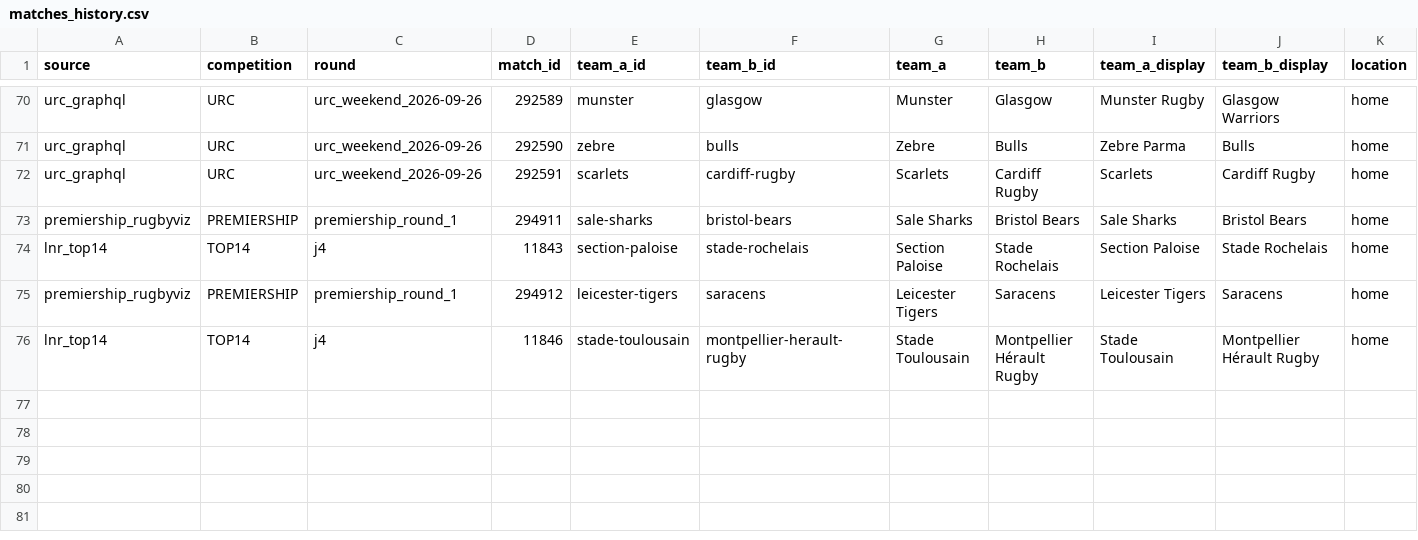
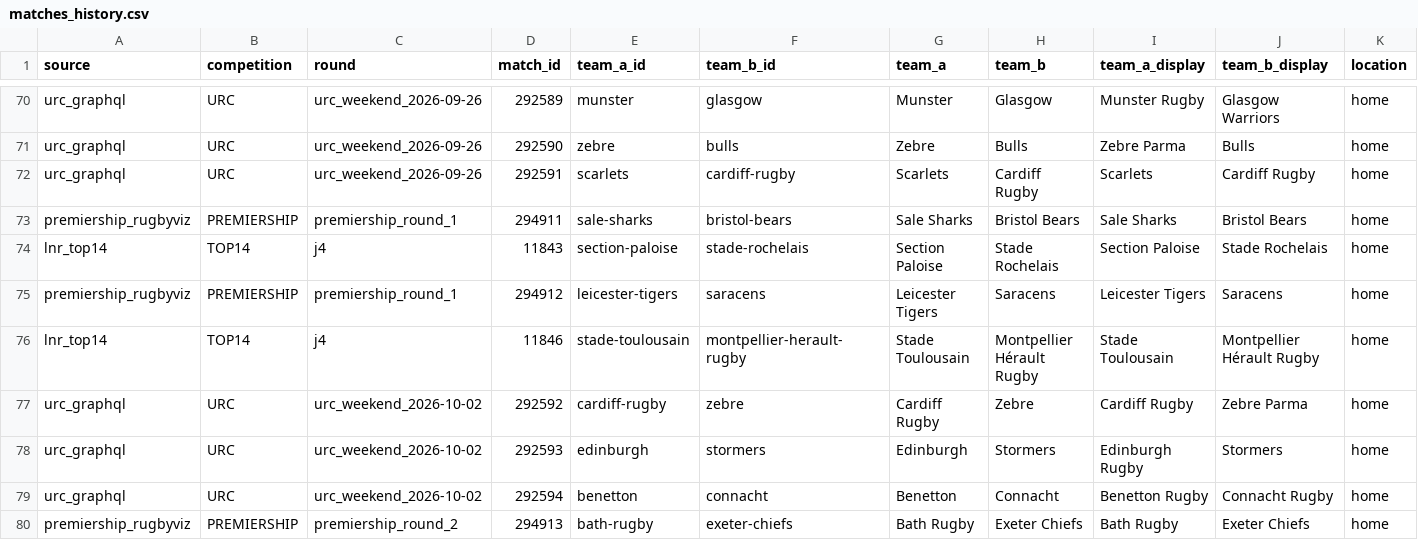
Before and after one commit to aymft/EuropeanRugbyRanking, a CSV file: data/processed/matches_history.csv, drawn as a sheet; only a part is shown, gaps mark what is left out; rows hold the shown columns only; the diff names each change by its address in the sheet, - before the commit and + after, or states it on an @@ line.

```diff
--- a/data/processed/matches_history.csv
+++ b/data/processed/matches_history.csv
+row 77: urc_graphql | URC | urc_weekend_2026-10-02 | 292592 | cardiff-rugby | zebre | Cardiff Rugby | Zebre | Cardiff Rugby | Zebre Parma | home
+row 78: urc_graphql | URC | urc_weekend_2026-10-02 | 292593 | edinburgh | stormers | Edinburgh | Stormers | Edinburgh Rugby | Stormers | home
+row 79: urc_graphql | URC | urc_weekend_2026-10-02 | 292594 | benetton | connacht | Benetton | Connacht | Benetton Rugby | Connacht Rugby | home
+row 80: premiership_rugbyviz | PREMIERSHIP | premiership_round_2 | 294913 | bath-rugby | exeter-chiefs | Bath Rugby | Exeter Chiefs | Bath Rugby | Exeter Chiefs | home
```
Also changed, not shown: data/processed/rankings.csv, docs/data/rankings.csv, 2 other files.
